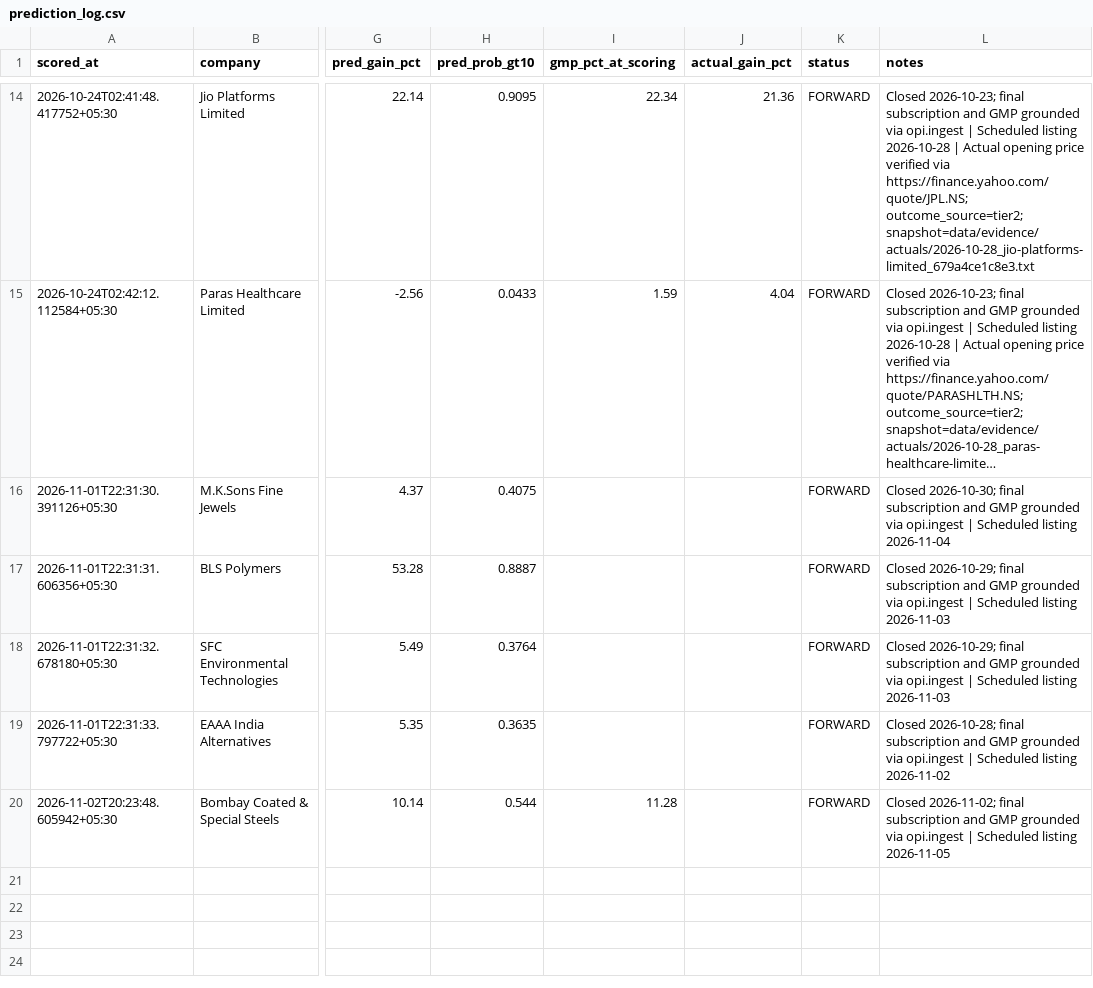
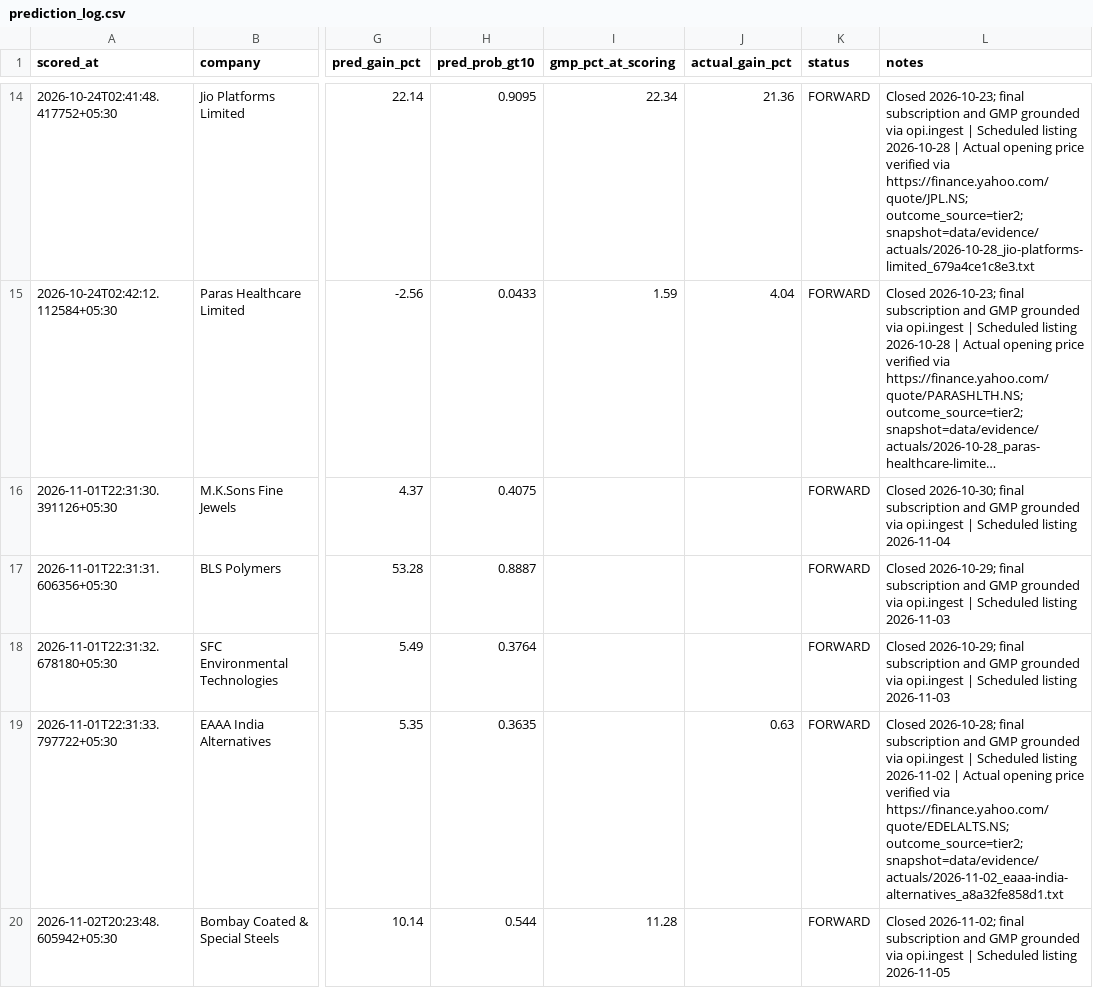
Before and after one commit to soul991/OPI, a CSV file: predictions/prediction_log.csv, drawn as a sheet; only a part is shown, gaps mark what is left out; long unchanged cells end in …; the diff names each change by its address in the sheet, - before the commit and + after, or states it on an @@ line.

```diff
--- a/predictions/prediction_log.csv
+++ b/predictions/prediction_log.csv
-J19 (actual_gain_pct): (empty)
+J19 (actual_gain_pct): 0.63
-L19 (notes): …listing 2026-11-02
+L19 (notes): …listing 2026-11-02 | Actual opening price verified via https://finance.yahoo.com/quote/EDELALTS.NS; outcome_source=tier2; snapshot=data/evidence/actuals/2026-11-02_eaaa-india-alternatives_a8a32fe858d1.txt
```
Also changed, not shown: predictions/run_log.csv, 4 other files.
